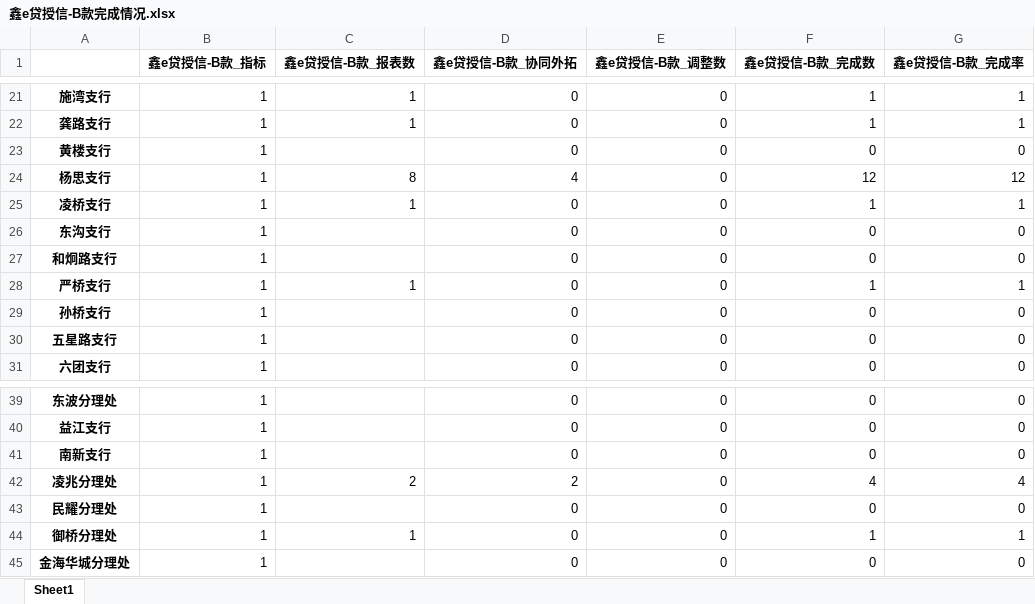
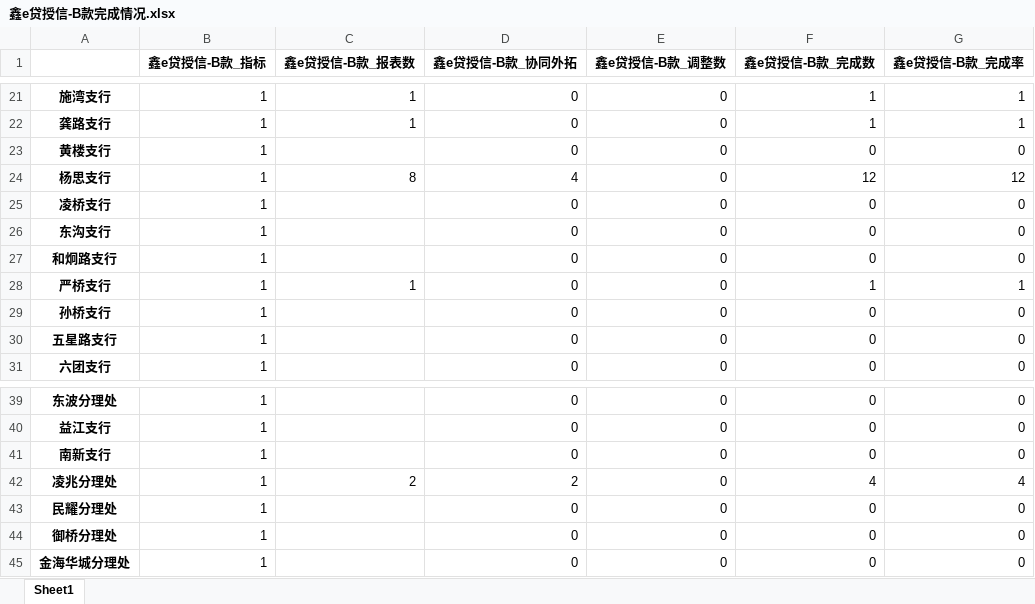
Before and after one commit to nvzi5z2/srcb_daily_report, an Excel workbook: result/鑫e贷授信-B款完成情况.xlsx, sheet Sheet1, drawn as a sheet; only a part is shown, gaps mark what is left out; values as stored, in another font and other column widths than the file's, no borders; the diff covers the shown part only; the diff names each change by its address in the sheet, - before the commit and + after, or states it on an @@ line.

```diff
--- a/result/鑫e贷授信-B款完成情况.xlsx (sheet Sheet1)
+++ b/result/鑫e贷授信-B款完成情况.xlsx (sheet Sheet1)
-C25 (鑫e贷授信-B款_报表数): 1
+C25 (鑫e贷授信-B款_报表数): (empty)
-F25 (鑫e贷授信-B款_完成数): 1
+F25 (鑫e贷授信-B款_完成数): 0
-G25 (鑫e贷授信-B款_完成率): 1
+G25 (鑫e贷授信-B款_完成率): 0
-C44 (鑫e贷授信-B款_报表数): 1
+C44 (鑫e贷授信-B款_报表数): (empty)
-F44 (鑫e贷授信-B款_完成数): 1
+F44 (鑫e贷授信-B款_完成数): 0
-G44 (鑫e贷授信-B款_完成率): 1
+G44 (鑫e贷授信-B款_完成率): 0
```
Also changed, not shown: 27 edited cells elsewhere in this sheet, result/团队_鑫e贷放款完成情况.xlsx, result/日报总表.xlsx, 8 other files.
